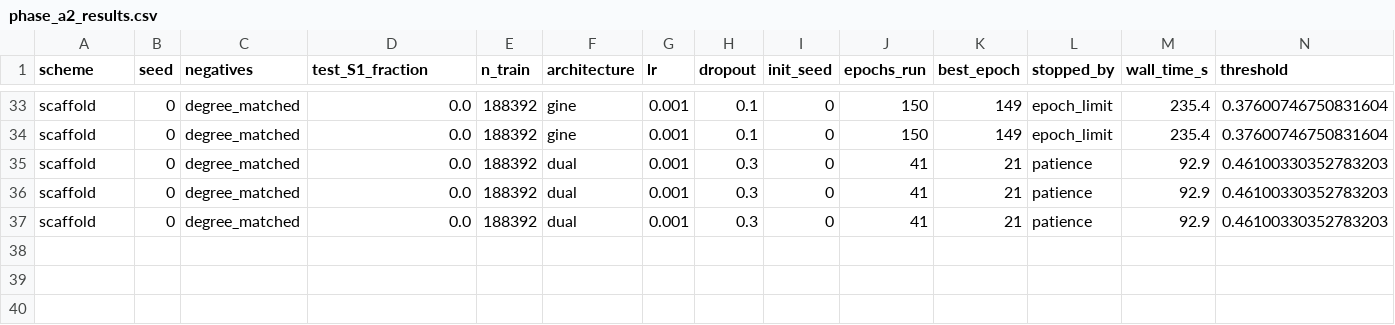
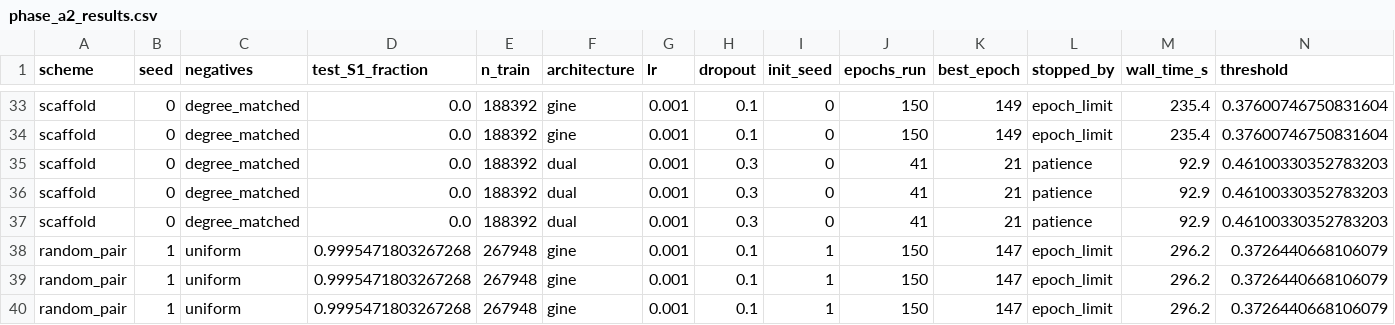
Before and after one commit to mametaeverzat014-cell/DDI-Net, a CSV file: reports/phase_a2_results.csv, drawn as a sheet; only a part is shown, gaps mark what is left out; rows hold the shown columns only; the diff names each change by its address in the sheet, - before the commit and + after, or states it on an @@ line.

```diff
--- a/reports/phase_a2_results.csv
+++ b/reports/phase_a2_results.csv
+row 38: random_pair | 1 | uniform | 0.9995471803267268 | 267948 | gine | 0.001 | 0.1 | 1 | 150 | 147 | epoch_limit | 296.2 | 0.3726440668106079
+row 39: random_pair | 1 | uniform | 0.9995471803267268 | 267948 | gine | 0.001 | 0.1 | 1 | 150 | 147 | epoch_limit | 296.2 | 0.3726440668106079
+row 40: random_pair | 1 | uniform | 0.9995471803267268 | 267948 | gine | 0.001 | 0.1 | 1 | 150 | 147 | epoch_limit | 296.2 | 0.3726440668106079
```
